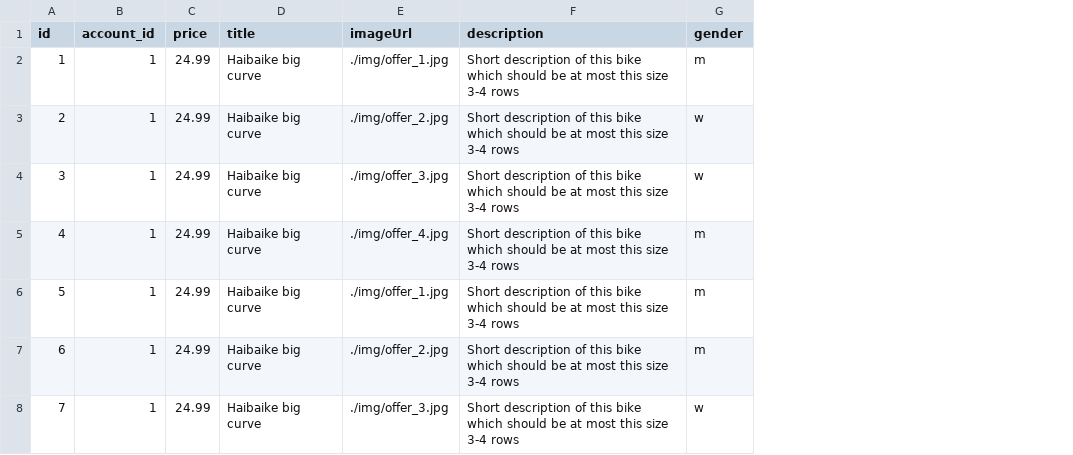
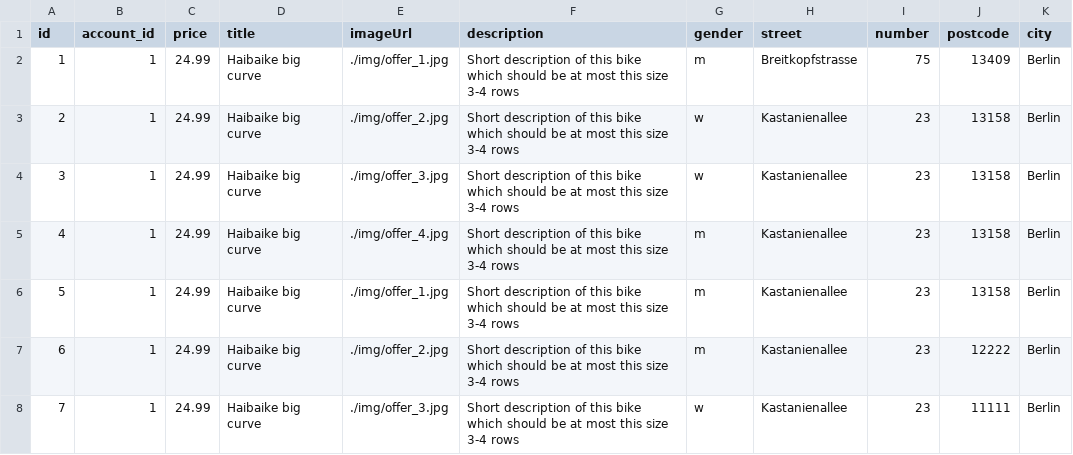
Before and after one commit to dgyordanov/lovemybike_backend, a CSV file: src/main/resources/db/offers.csv, drawn as a sheet; the diff names each change by its address in the sheet, - before the commit and + after, or states it on an @@ line.

Commit message:
Add address to an offer

```diff
--- a/src/main/resources/db/offers.csv
+++ b/src/main/resources/db/offers.csv
+column H (street), rows 2-8: Breitkopfstrasse | Kastanienallee | Kastanienallee | Kastanienallee | Kastanienallee | Kastanienallee | Kastanienallee
+column I (number), rows 2-8: 75 | 23 | 23 | 23 | 23 | 23 | 23
+column J (postcode), rows 2-8: 13409 | 13158 | 13158 | 13158 | 13158 | 12222 | 11111
+column K (city), rows 2-8: all Berlin
```
Also changed, not shown: 4 other files.
